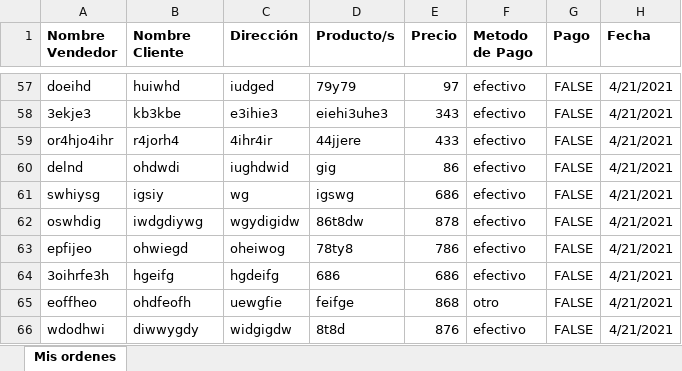
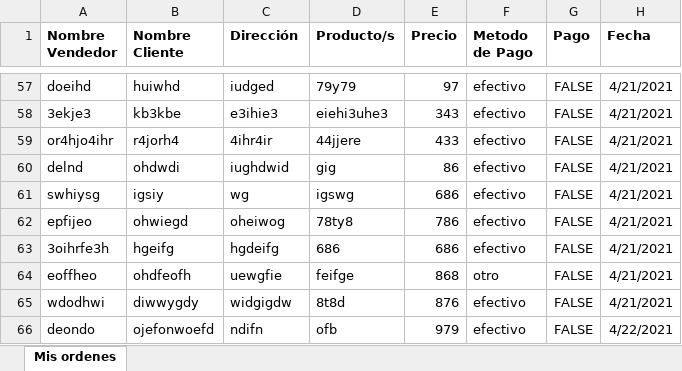
Before and after one commit to catomas/ServiPedidos, an Excel workbook: public/orders.xlsx, sheet Mis ordenes, drawn as a sheet; only a part is shown, gaps mark what is left out; values as stored, in another font and other column widths than the file's, no borders; removed rows and columns are numbered as before the commit, all else as after; the diff names each change by its address in the sheet, - before the commit and + after, or states it on an @@ line.

```diff
--- a/public/orders.xlsx (sheet Mis ordenes)
+++ b/public/orders.xlsx (sheet Mis ordenes)
-row 62: oswhdig | iwdgdiywg | wgydigidw | 86t8dw | 878 | efectivo | FALSE | 4/21/2021
+row 66: deondo | ojefonwoefd | ndifn | ofb | 979 | efectivo | FALSE | 4/22/2021
```
Also changed, not shown: 2 other files.
